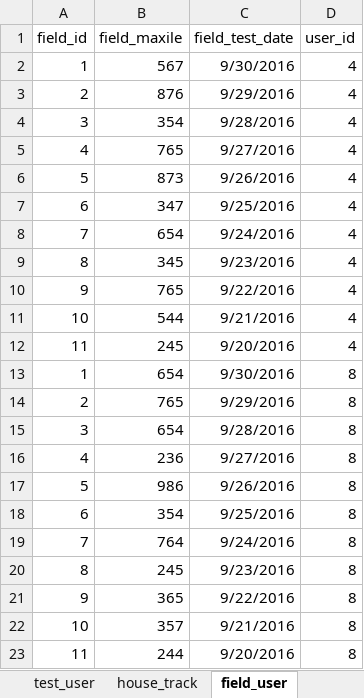
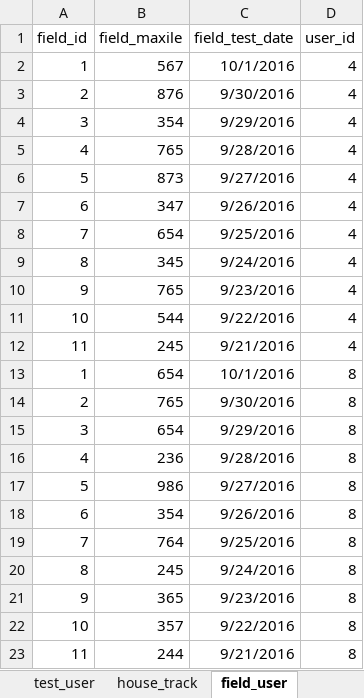
Before and after one commit to 2ppaamm/apiprod, an Excel workbook: public/questions.xlsx, sheet field_user, drawn as a sheet; values as stored, in another font and other column widths than the file's, no borders; the diff names each change by its address in the sheet, - before the commit and + after, or states it on an @@ line.

```diff
--- a/public/questions.xlsx (sheet field_user)
+++ b/public/questions.xlsx (sheet field_user)
-C2 (field_test_date): 9/30/2016
+C2 (field_test_date): 10/1/2016
-C3 (field_test_date): 9/29/2016
+C3 (field_test_date): 9/30/2016
-C4 (field_test_date): 9/28/2016
+C4 (field_test_date): 9/29/2016
-C5 (field_test_date): 9/27/2016
+C5 (field_test_date): 9/28/2016
-C6 (field_test_date): 9/26/2016
+C6 (field_test_date): 9/27/2016
-C7 (field_test_date): 9/25/2016
+C7 (field_test_date): 9/26/2016
-C8 (field_test_date): 9/24/2016
+C8 (field_test_date): 9/25/2016
-C9 (field_test_date): 9/23/2016
+C9 (field_test_date): 9/24/2016
-C10 (field_test_date): 9/22/2016
+C10 (field_test_date): 9/23/2016
-C11 (field_test_date): 9/21/2016
+C11 (field_test_date): 9/22/2016
-C12 (field_test_date): 9/20/2016
+C12 (field_test_date): 9/21/2016
-C13 (field_test_date): 9/30/2016
+C13 (field_test_date): 10/1/2016
-C14 (field_test_date): 9/29/2016
+C14 (field_test_date): 9/30/2016
-C15 (field_test_date): 9/28/2016
+C15 (field_test_date): 9/29/2016
-C16 (field_test_date): 9/27/2016
+C16 (field_test_date): 9/28/2016
-C17 (field_test_date): 9/26/2016
+C17 (field_test_date): 9/27/2016
-C18 (field_test_date): 9/25/2016
+C18 (field_test_date): 9/26/2016
-C19 (field_test_date): 9/24/2016
+C19 (field_test_date): 9/25/2016
-C20 (field_test_date): 9/23/2016
+C20 (field_test_date): 9/24/2016
-C21 (field_test_date): 9/22/2016
+C21 (field_test_date): 9/23/2016
-C22 (field_test_date): 9/21/2016
+C22 (field_test_date): 9/22/2016
-C23 (field_test_date): 9/20/2016
+C23 (field_test_date): 9/21/2016
```
Also changed, not shown: sheet imp1, sheet test_user.
